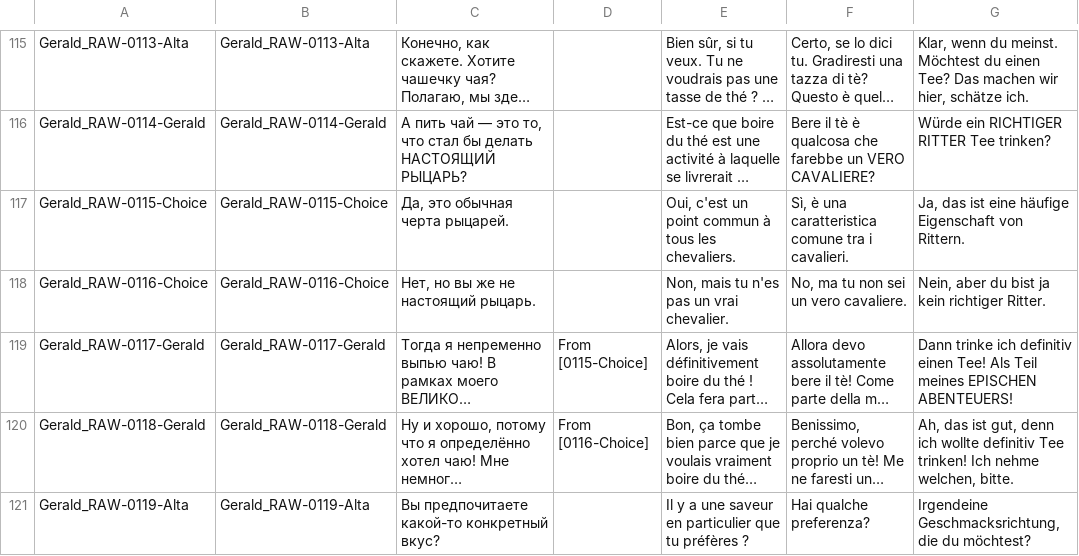
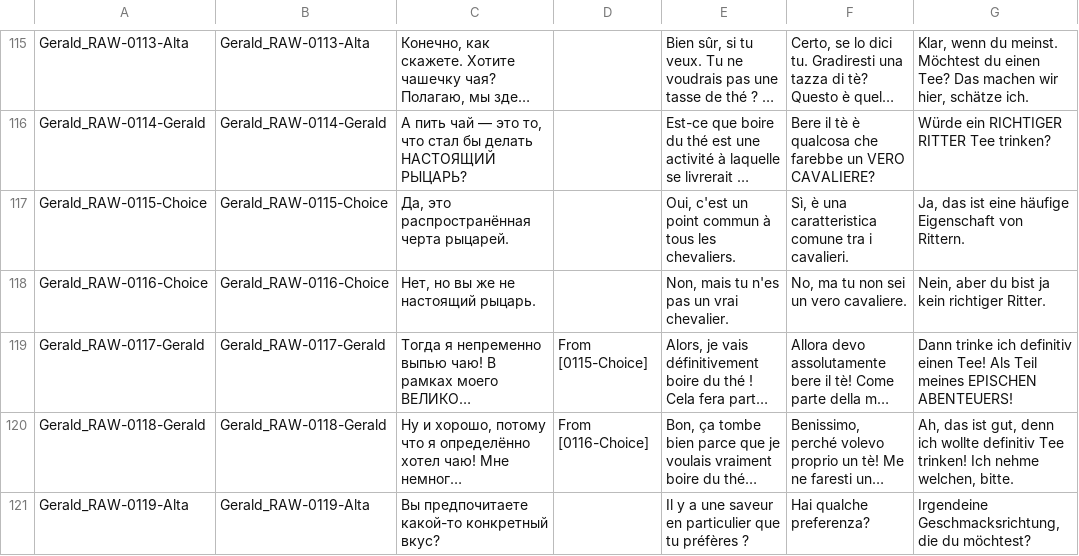
Before and after one commit to Dontaz/Wanderstop-RU, a CSV file: ru_files/unpacked/Gerald.csv, drawn as a sheet; only a part is shown, gaps mark what is left out; long unchanged cells end in …; the diff names each change by its address in the sheet, - before the commit and + after, or states it on an @@ line.

Commit message:
Update Gerald.csv

```diff
--- a/ru_files/unpacked/Gerald.csv
+++ b/ru_files/unpacked/Gerald.csv
-C117: Да, это обычная черта рыцарей.
+C117: Да, это распространённая черта рыцарей.
```
